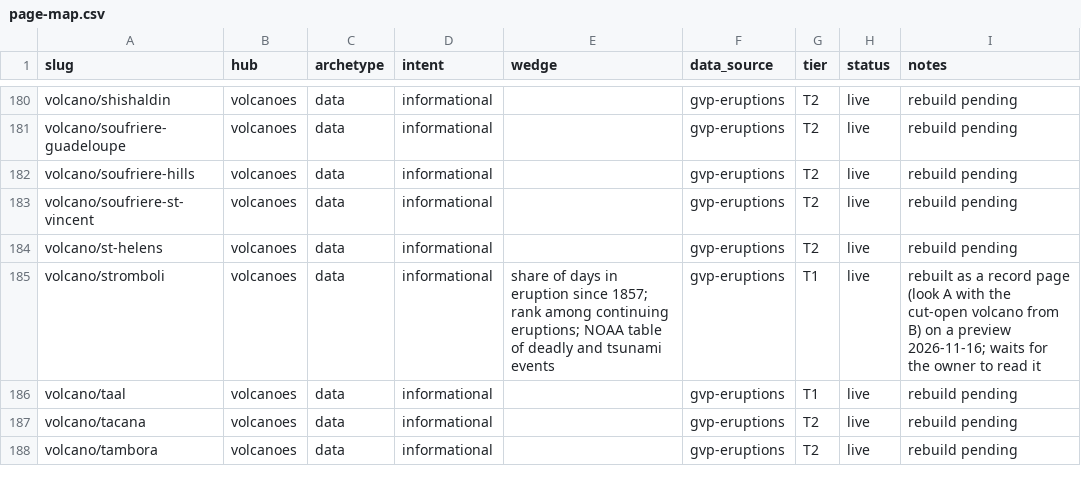
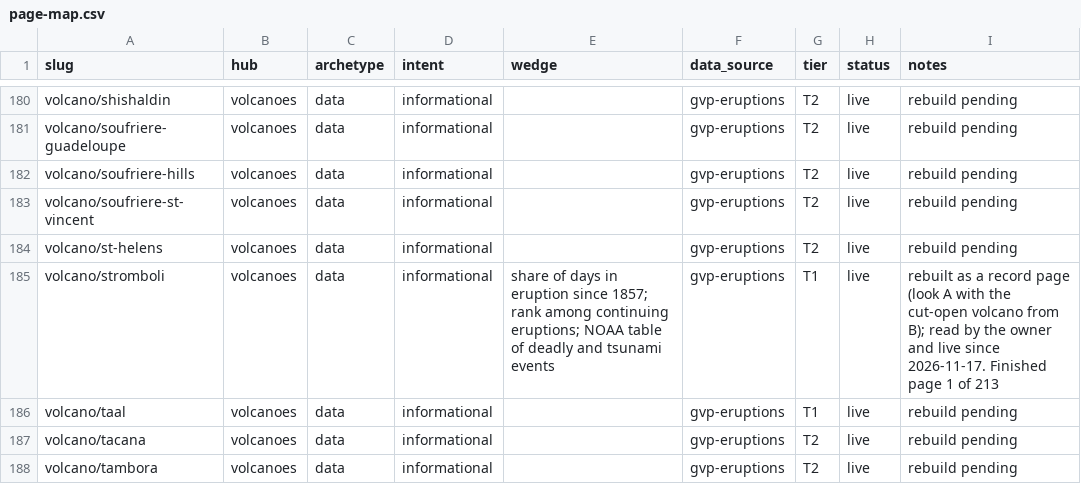
Before and after one commit to Mapstor/volcanoatlas, a CSV file: research/page-map.csv, drawn as a sheet; only a part is shown, gaps mark what is left out.

```diff
--- a/research/page-map.csv
+++ b/research/page-map.csv
@@ -184,3 +184,3 @@ volcano/soufriere-st-vincent,volcanoes,data,informational,,gvp-eruptions,T2,live
 volcano/st-helens,volcanoes,data,informational,,gvp-eruptions,T2,live,rebuild pending
-volcano/stromboli,volcanoes,data,informational,share of days in eruption since 1857; rank among continuing eruptions; NOAA table of deadly and tsunami events,gvp-eruptions,T1,live,rebuilt as a record page (look A with the cut-open volcano from B) on a preview 2026-11-16; waits for the owner to read it
+volcano/stromboli,volcanoes,data,informational,share of days in eruption since 1857; rank among continuing eruptions; NOAA table of deadly and tsunami events,gvp-eruptions,T1,live,rebuilt as a record page (look A with the cut-open volcano from B); read by the owner and live since 2026-11-17. Finished page 1 of 213
 volcano/taal,volcanoes,data,informational,,gvp-eruptions,T1,live,rebuild pending
```
Also changed, not shown: 1 other file.
